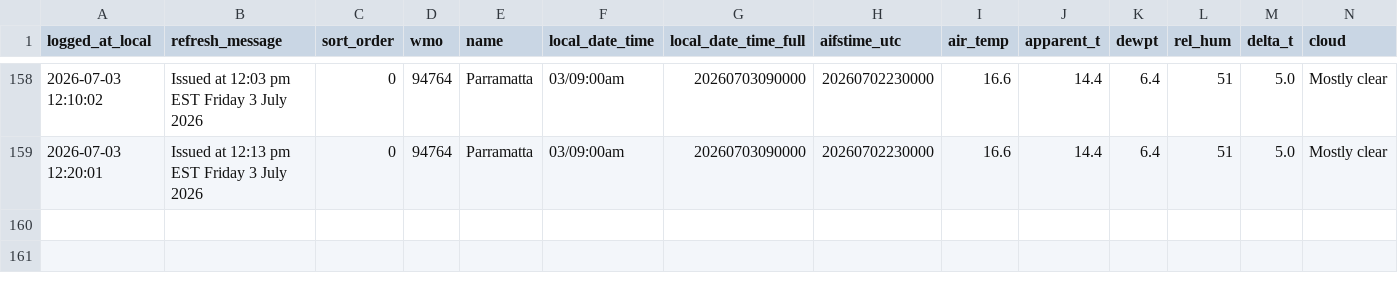
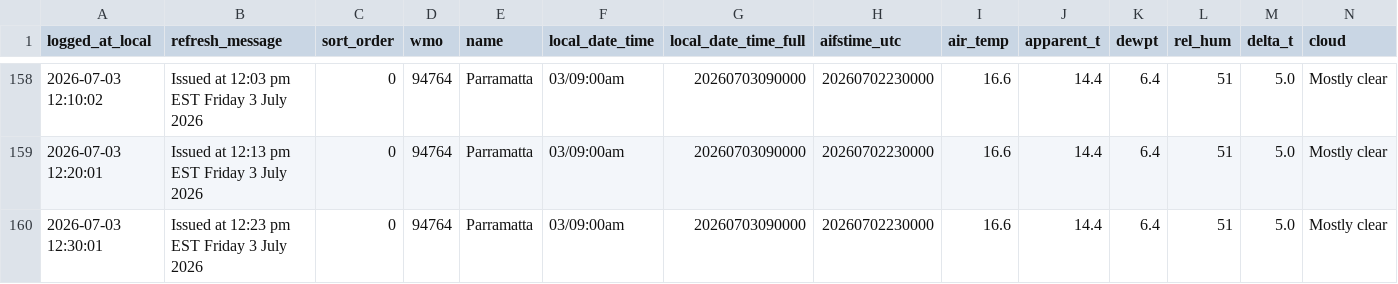
Before and after one commit to shiualan/BOM, a CSV file: bom_parramatta_observations.csv, drawn as a sheet; only a part is shown, gaps mark what is left out; rows hold the shown columns only; the diff names each change by its address in the sheet, - before the commit and + after, or states it on an @@ line.

Commit message:
Issued at 12:23 pm EST Friday  3 July 2026

```diff
--- a/bom_parramatta_observations.csv
+++ b/bom_parramatta_observations.csv
+row 160: 2026-07-03 12:30:01 | Issued at 12:23 pm EST Friday 3 July 2026 | 0 | 94764 | Parramatta | 03/09:00am | 20260703090000 | 20260702230000 | 16.6 | 14.4 | 6.4 | 51 | 5.0 | Mostly clear
```
Also changed, not shown: 3 other files.
